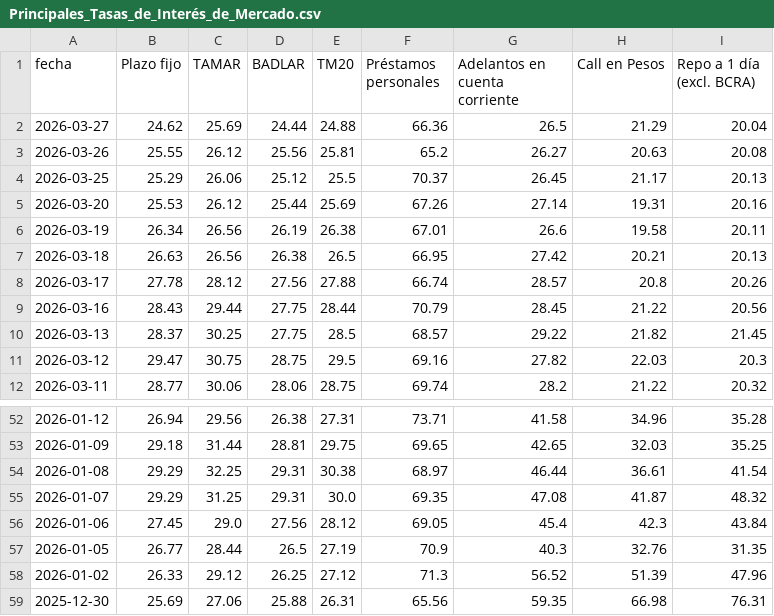
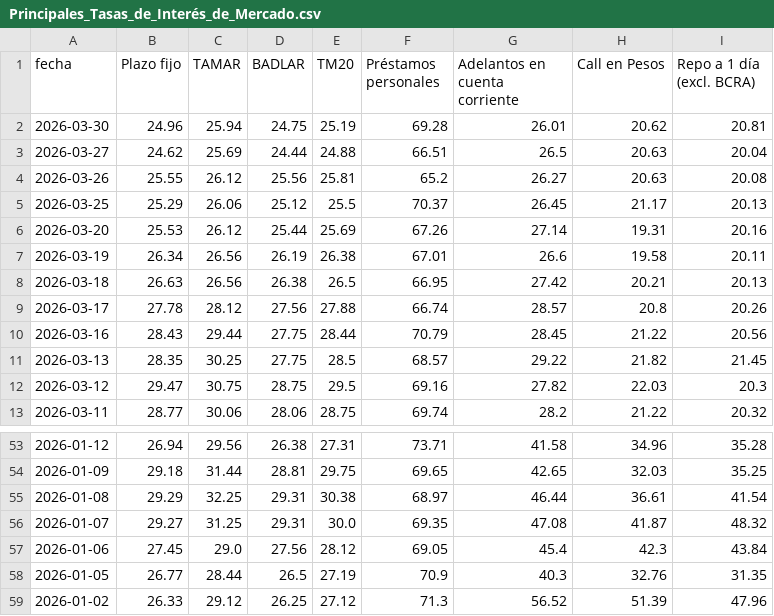
Before and after one commit to jesusrobles824/Automatizacion-de-Datos-y-Proyectos-BI, a CSV file: Automatización de Datos/Principales_Tasas_de_Interés_de_Mercado.csv, drawn as a sheet; only a part is shown, gaps mark what is left out; the shorter side is filled out with more unchanged rows.

```diff
--- a/Automatización de Datos/Principales_Tasas_de_Interés_de_Mercado.csv
+++ b/Automatización de Datos/Principales_Tasas_de_Interés_de_Mercado.csv
@@ -1,3 +1,4 @@
 fecha,Plazo fijo,TAMAR,BADLAR,TM20,Préstamos personales,Adelantos en cuenta corriente,Call en Pesos,Repo a 1 día (excl. BCRA)
-2026-03-27,24.62,25.69,24.44,24.88,66.36,26.5,21.29,20.04
+2026-03-30,24.96,25.94,24.75,25.19,69.28,26.01,20.62,20.81
+2026-03-27,24.62,25.69,24.44,24.88,66.51,26.5,20.63,20.04
 2026-03-26,25.55,26.12,25.56,25.81,65.2,26.27,20.63,20.08
@@ -9,3 +10,3 @@ fecha,Plazo fijo,TAMAR,BADLAR,TM20,Préstamos personales,Adelantos en cuenta cor
 2026-03-16,28.43,29.44,27.75,28.44,70.79,28.45,21.22,20.56
-2026-03-13,28.37,30.25,27.75,28.5,68.57,29.22,21.82,21.45
+2026-03-13,28.35,30.25,27.75,28.5,68.57,29.22,21.82,21.45
 2026-03-12,29.47,30.75,28.75,29.5,69.16,27.82,22.03,20.3
@@ -54,3 +55,3 @@ fecha,Plazo fijo,TAMAR,BADLAR,TM20,Préstamos personales,Adelantos en cuenta cor
 2026-01-08,29.29,32.25,29.31,30.38,68.97,46.44,36.61,41.54
-2026-01-07,29.29,31.25,29.31,30.0,69.35,47.08,41.87,48.32
+2026-01-07,29.27,31.25,29.31,30.0,69.35,47.08,41.87,48.32
 2026-01-06,27.45,29.0,27.56,28.12,69.05,45.4,42.3,43.84
```
Also changed, not shown: Automatización de Datos/ADRs_Precios.csv, Automatización de Datos/ADRs_variacion_porcentual_diaria.csv, 7 other files.
